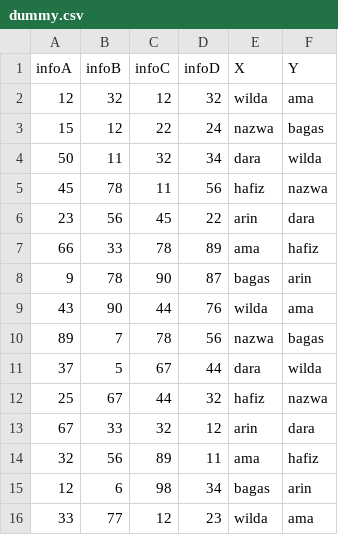
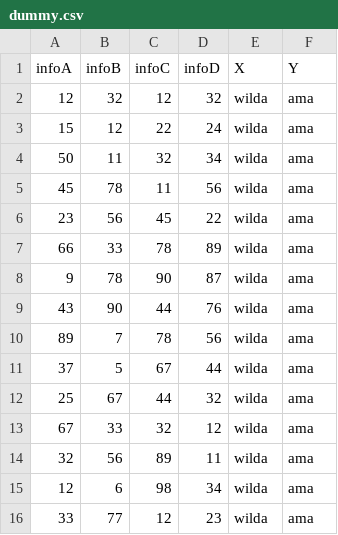
Before and after one commit to BagasSetyawann/cobaIndah, a CSV file: dummy.csv, drawn as a sheet.

```diff
--- a/dummy.csv
+++ b/dummy.csv
@@ -2,15 +2,15 @@ infoA;infoB;infoC;infoD;X;Y
 12;32;12;32;wilda;ama
-15;12;22;24;nazwa;bagas
-50;11;32;34;dara;wilda
-45;78;11;56;hafiz;nazwa
-23;56;45;22;arin;dara
-66;33;78;89;ama;hafiz
-9;78;90;87;bagas;arin
+15;12;22;24;wilda;ama
+50;11;32;34;wilda;ama
+45;78;11;56;wilda;ama
+23;56;45;22;wilda;ama
+66;33;78;89;wilda;ama
+9;78;90;87;wilda;ama
 43;90;44;76;wilda;ama
-89;7;78;56;nazwa;bagas
-37;5;67;44;dara;wilda
-25;67;44;32;hafiz;nazwa
-67;33;32;12;arin;dara
-32;56;89;11;ama;hafiz
-12;6;98;34;bagas;arin
+89;7;78;56;wilda;ama
+37;5;67;44;wilda;ama
+25;67;44;32;wilda;ama
+67;33;32;12;wilda;ama
+32;56;89;11;wilda;ama
+12;6;98;34;wilda;ama
 33;77;12;23;wilda;ama
```
